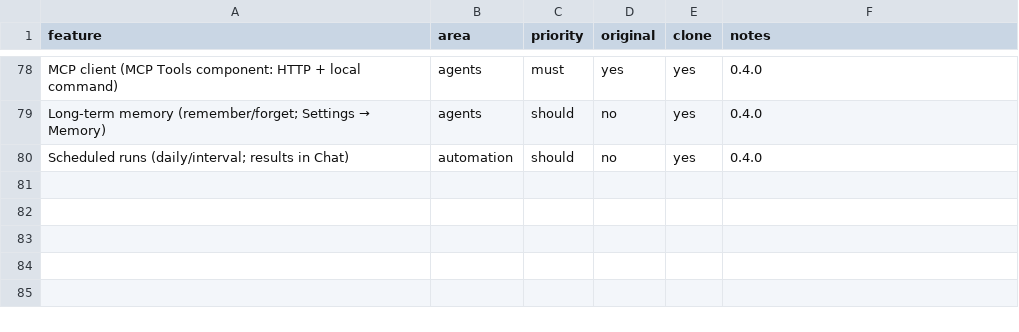
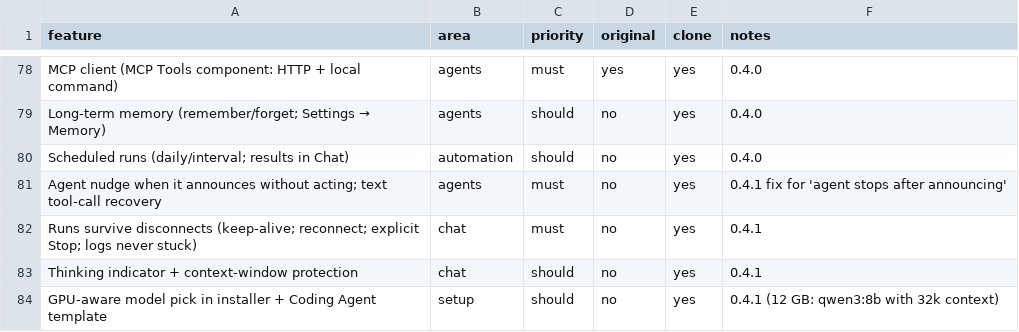
Before and after one commit to MrMota/Kelvo-mbda, a CSV file: replica/features.csv, drawn as a sheet; only a part is shown, gaps mark what is left out.

```diff
--- a/replica/features.csv
+++ b/replica/features.csv
@@ -80 +80,5 @@ Long-term memory (remember/forget; Settings → Memory),agents,should,no,yes,0.4
 Scheduled runs (daily/interval; results in Chat),automation,should,no,yes,0.4.0
+Agent nudge when it announces without acting; text tool-call recovery,agents,must,no,yes,0.4.1 fix for 'agent stops after announcing'
+Runs survive disconnects (keep-alive; reconnect; explicit Stop; logs never stuck),chat,must,no,yes,0.4.1
+Thinking indicator + context-window protection,chat,should,no,yes,0.4.1
+GPU-aware model pick in installer + Coding Agent template,setup,should,no,yes,0.4.1 (12 GB: qwen3:8b with 32k context)
```
Also changed, not shown: 17 other files.
